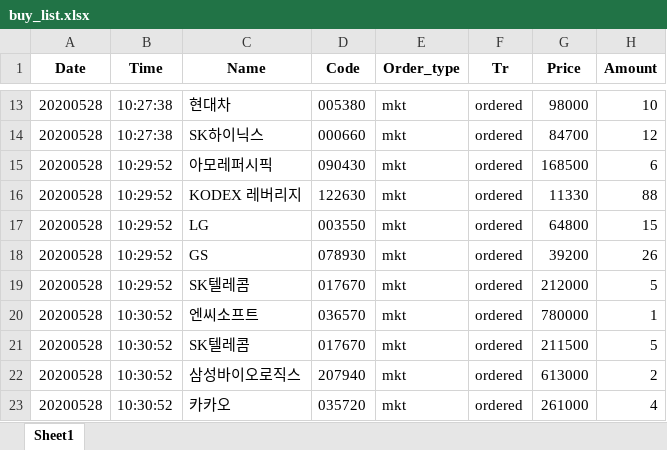
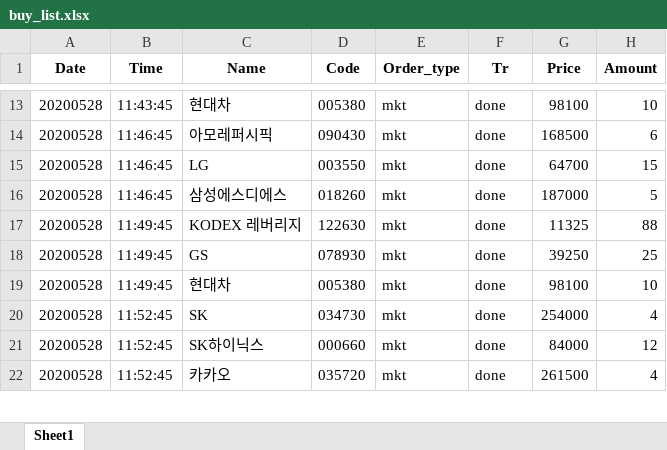
Before and after one commit to iburn78/autotrading, an Excel workbook: data/buy_list.xlsx, sheet Sheet1, drawn as a sheet; only a part is shown, gaps mark what is left out; values as stored, in another font and other column widths than the file's, no borders; removed rows and columns are numbered as before the commit, all else as after; the diff covers the shown part only; the diff names each change by its address in the sheet, - before the commit and + after, or states it on an @@ line.

```diff
--- a/data/buy_list.xlsx (sheet Sheet1)
+++ b/data/buy_list.xlsx (sheet Sheet1)
-B13 (Time): 10:27:38
+B13 (Time): 11:43:45
-F13 (Tr): ordered
+F13 (Tr): done
-G13 (Price): 98000
+G13 (Price): 98100
-row 14: 20200528 | 10:27:38 | SK하이닉스 | 000660 | mkt | ordered | 84700 | 12
-B14 (Time): 10:29:52
+B14 (Time): 11:46:45
-F14 (Tr): ordered
+F14 (Tr): done
+row 15: 20200528 | 11:46:45 | LG | 003550 | mkt | done | 64700 | 15
+row 16: 20200528 | 11:46:45 | 삼성에스디에스 | 018260 | mkt | done | 187000 | 5
-B17 (Time): 10:29:52
+B17 (Time): 11:49:45
-F17 (Tr): ordered
+F17 (Tr): done
-G17 (Price): 11330
+G17 (Price): 11325
-row 17: 20200528 | 10:29:52 | LG | 003550 | mkt | ordered | 64800 | 15
-B18:B19 (Time): 10:29:52
+B18:B19 (Time): 11:49:45
-F18:F19 (Tr): ordered
+F18:F19 (Tr): done
-G18 (Price): 39200
+G18 (Price): 39250
-H18 (Amount): 26
+H18 (Amount): 25
-C19 (Name): SK텔레콤
+C19 (Name): 현대차
-D19 (Code): 017670
+D19 (Code): 005380
-G19 (Price): 212000
+G19 (Price): 98100
-H19 (Amount): 5
+H19 (Amount): 10
-row 20: 20200528 | 10:30:52 | 엔씨소프트 | 036570 | mkt | ordered | 780000 | 1
-B20:B22 (Time): 10:30:52
+B20:B22 (Time): 11:52:45
-C20 (Name): SK텔레콤
+C20 (Name): SK
-D20 (Code): 017670
+D20 (Code): 034730
-F20:F22 (Tr): ordered
+F20:F22 (Tr): done
-G20 (Price): 211500
+G20 (Price): 254000
-H20 (Amount): 5
+H20 (Amount): 4
-C21 (Name): 삼성바이오로직스
+C21 (Name): SK하이닉스
-D21 (Code): 207940
+D21 (Code): 000660
-G21 (Price): 613000
+G21 (Price): 84000
-H21 (Amount): 2
+H21 (Amount): 12
-G22 (Price): 261000
+G22 (Price): 261500
```
Also changed, not shown: 41 added rows, 12 removed rows and 106 edited cells elsewhere in this sheet, data/sell_list.xlsx, 4 other files.
